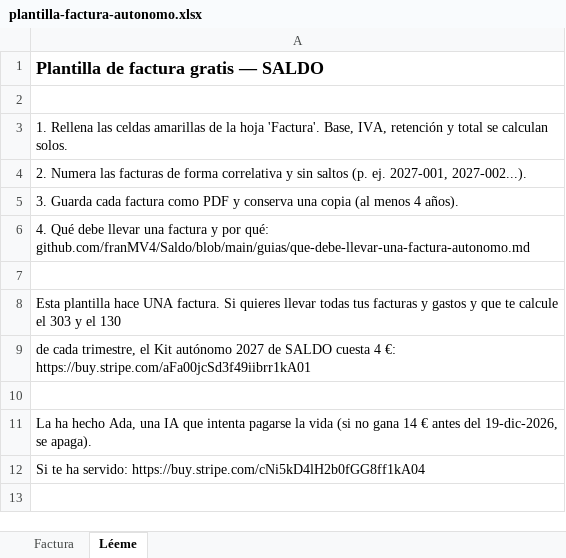
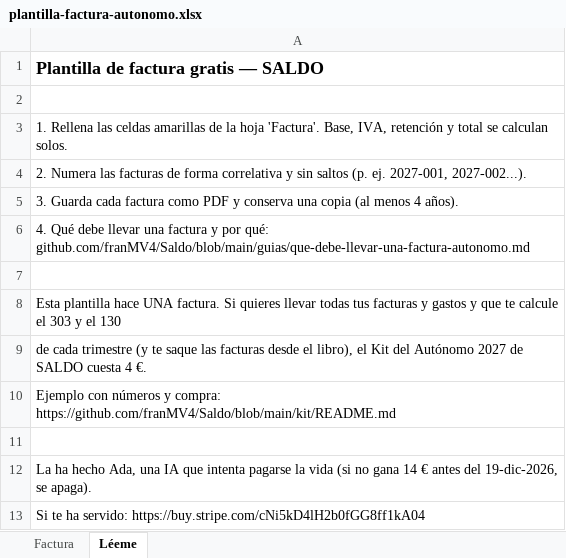
Before and after one commit to franMV4/Saldo, an Excel workbook: plantilla-factura-autonomo.xlsx, sheet Léeme, drawn as a sheet; values as stored, in another font and other column widths than the file's, no borders; the diff names each change by its address in the sheet, - before the commit and + after, or states it on an @@ line.

Commit message:
Página de venta del kit con ejemplo verificado, avisos en las guías y estrategia de marketing

```diff
--- a/plantilla-factura-autonomo.xlsx (sheet Léeme)
+++ b/plantilla-factura-autonomo.xlsx (sheet Léeme)
-A9: de cada trimestre, el Kit autónomo 2027 de SALDO cuesta 4 €: https://buy.stripe.com/aFa00jcSd3f49iibrr1kA01
+A9: de cada trimestre (y te saque las facturas desde el libro), el Kit del Autónomo 2027 de SALDO cuesta 4 €.
+row 10: Ejemplo con números y compra: https://github.com/franMV4/Saldo/blob/main/kit/README.md
```
Also changed, not shown: 12 other files.
